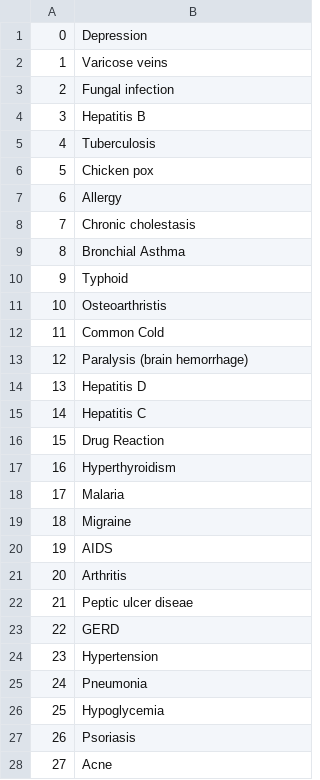
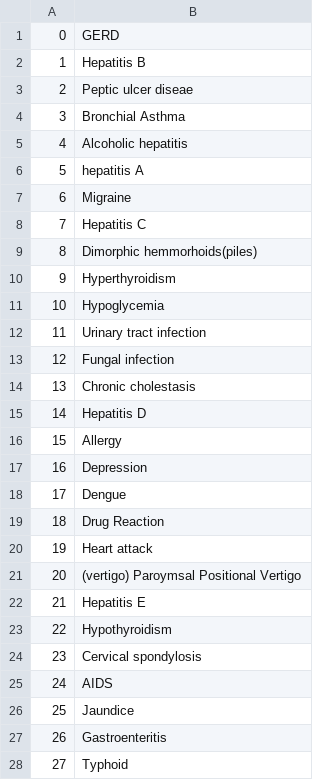
Before and after one commit to SilviuDinu/cercetare_sem2_BE, a CSV file: data/csv-data/diseases_disertatie.csv, drawn as a sheet; only a part is shown; the diff covers the shown part only.

```diff
--- a/data/csv-data/diseases_disertatie.csv
+++ b/data/csv-data/diseases_disertatie.csv
@@ -1,28 +1,28 @@
-0,Depression
-1,Varicose veins
-2,Fungal infection
-3,Hepatitis B
-4,Tuberculosis
-5,Chicken pox
-6,Allergy
-7,Chronic cholestasis
-8,Bronchial Asthma
-9,Typhoid
-10,Osteoarthristis
-11,Common Cold
-12,Paralysis (brain hemorrhage)
-13,Hepatitis D
-14,Hepatitis C
-15,Drug Reaction
-16,Hyperthyroidism
-17,Malaria
-18,Migraine
-19,AIDS
-20,Arthritis
-21,Peptic ulcer diseae
-22,GERD
-23,Hypertension
-24,Pneumonia
-25,Hypoglycemia
-26,Psoriasis
-27,Acne
+0,GERD
+1,Hepatitis B
+2,Peptic ulcer diseae
+3,Bronchial Asthma
+4,Alcoholic hepatitis
+5,hepatitis A
+6,Migraine
+7,Hepatitis C
+8,Dimorphic hemmorhoids(piles)
+9,Hyperthyroidism
+10,Hypoglycemia
+11,Urinary tract infection
+12,Fungal infection
+13,Chronic cholestasis
+14,Hepatitis D
+15,Allergy
+16,Depression
+17,Dengue
+18,Drug Reaction
+19,Heart attack
+20,(vertigo) Paroymsal  Positional Vertigo
+21,Hepatitis E
+22,Hypothyroidism
+23,Cervical spondylosis
+24,AIDS
+25,Jaundice
+26,Gastroenteritis
+27,Typhoid
```
Also changed, not shown: 14 edited cells elsewhere in this file, 13 other files.
